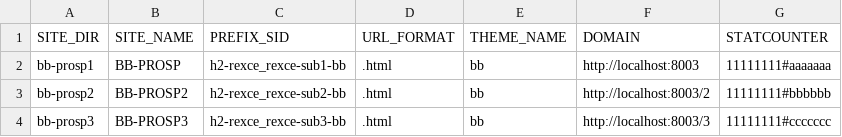
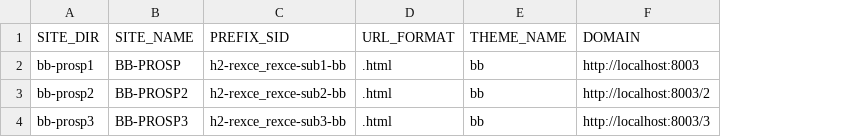
Before and after one commit to phn007/tools, a CSV file: configs/bb-prosp.csv, drawn as a sheet; the diff names each change by its address in the sheet, - before the commit and + after, or states it on an @@ line.

Commit message:
Separate statcounter config

```diff
--- a/configs/bb-prosp.csv
+++ b/configs/bb-prosp.csv
-column G (STATCOUNTER), rows 2-4: 11111111#aaaaaaa | 11111111#bbbbbb | 11111111#ccccccc
```
Also changed, not shown: 15 other files.
